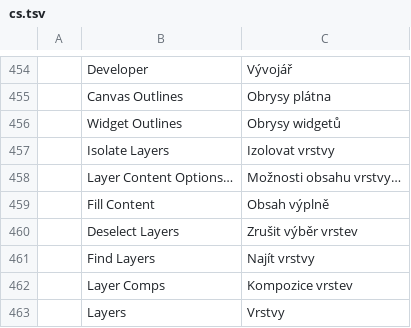
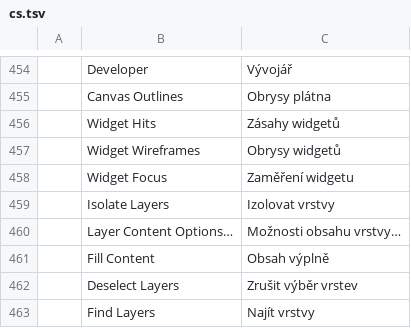
Before and after one commit to seandellis/photocraft, a TSV file: crates/ui-egui/src/i18n/cs.tsv, drawn as a sheet; only a part is shown, gaps mark what is left out; the shorter side is filled out with more unchanged rows.

```diff
--- a/crates/ui-egui/src/i18n/cs.tsv
+++ b/crates/ui-egui/src/i18n/cs.tsv
@@ -455,3 +455,5 @@
 	Canvas Outlines	Obrysy plátna
-	Widget Outlines	Obrysy widgetů
+	Widget Hits	Zásahy widgetů
+	Widget Wireframes	Obrysy widgetů
+	Widget Focus	Zaměření widgetu
 	Isolate Layers	Izolovat vrstvy
```
Also changed, not shown: crates/ui-egui/src/i18n/es.tsv, crates/ui-egui/src/i18n/ja.tsv, 26 other files.
